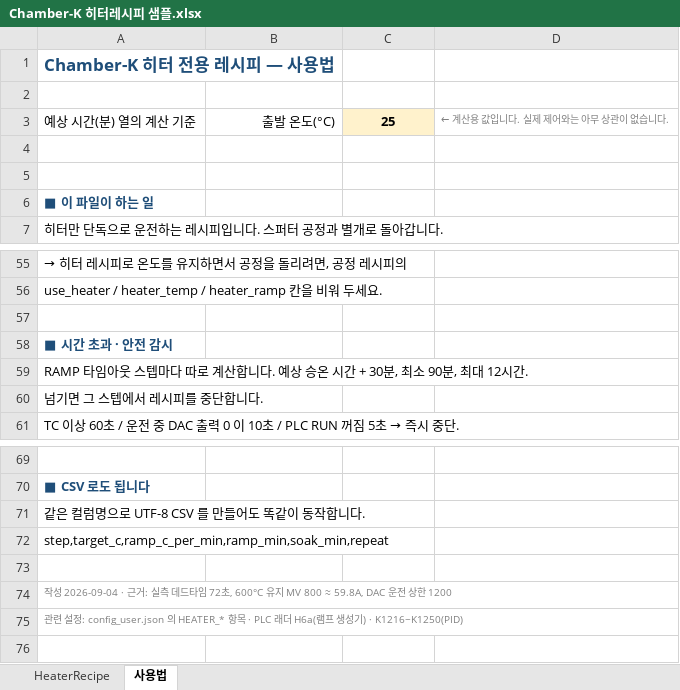
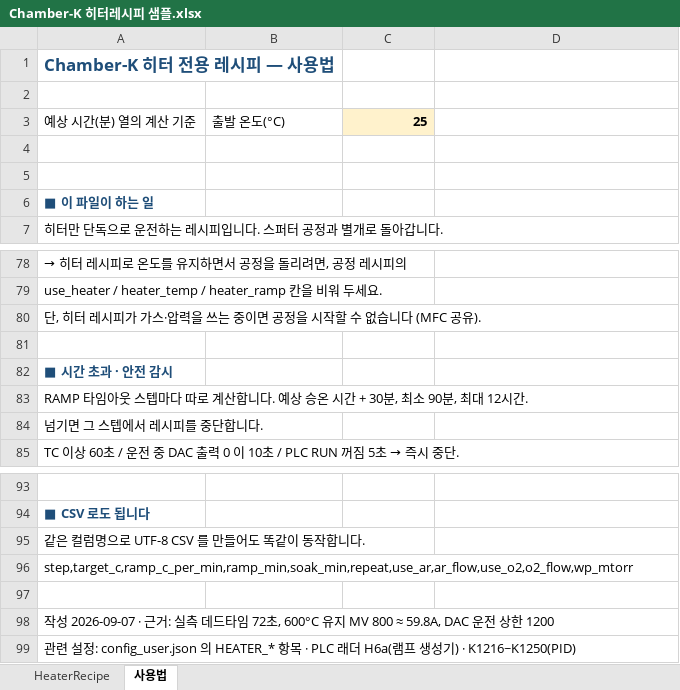
Before and after one commit to LeeJunHeon/Chamber.K_program, an Excel workbook: recipes/Chamber-K 히터레시피 샘플.xlsx, sheet 사용법, drawn as a sheet; only a part is shown, gaps mark what is left out; values as stored, in another font and other column widths than the file's, no borders; addresses are those after the commit; the diff covers the shown part only; the diff names each change by its address in the sheet, - before the commit and + after, or states it on an @@ line.

```diff
--- a/recipes/Chamber-K 히터레시피 샘플.xlsx (sheet 사용법)
+++ b/recipes/Chamber-K 히터레시피 샘플.xlsx (sheet 사용법)
-B3 alignment: right
+B3 alignment: left
-C3 alignment: center
+C3 alignment: right
-D3: ← 계산용 값입니다. 실제 제어와는 아무 상관이 없습니다.
+D3: (empty)
+row 80: 단, 히터 레시피가 가스·압력을 쓰는 중이면 공정을 시작할 수 없습니다 (MFC 공유).
-A96: step,target_c,ramp_c_per_min,ramp_min,soak_min,repeat
+A96: step,target_c,ramp_c_per_min,ramp_min,soak_min,repeat,use_ar,ar_flow,use_o2,o2_flow,wp_mtorr
-A98: 작성 2026-09-04 · 근거:…
+A98: 작성 2026-09-07 · 근거:…
-A98:A99 text colour: #808080
+A98:A99 text colour: black, text size: larger
```
Also changed, not shown: 23 added rows and cell formats elsewhere in this sheet, sheet HeaterRecipe, recipes/Chamber-K 공정레시피 샘플.xlsx, 2 other files.
